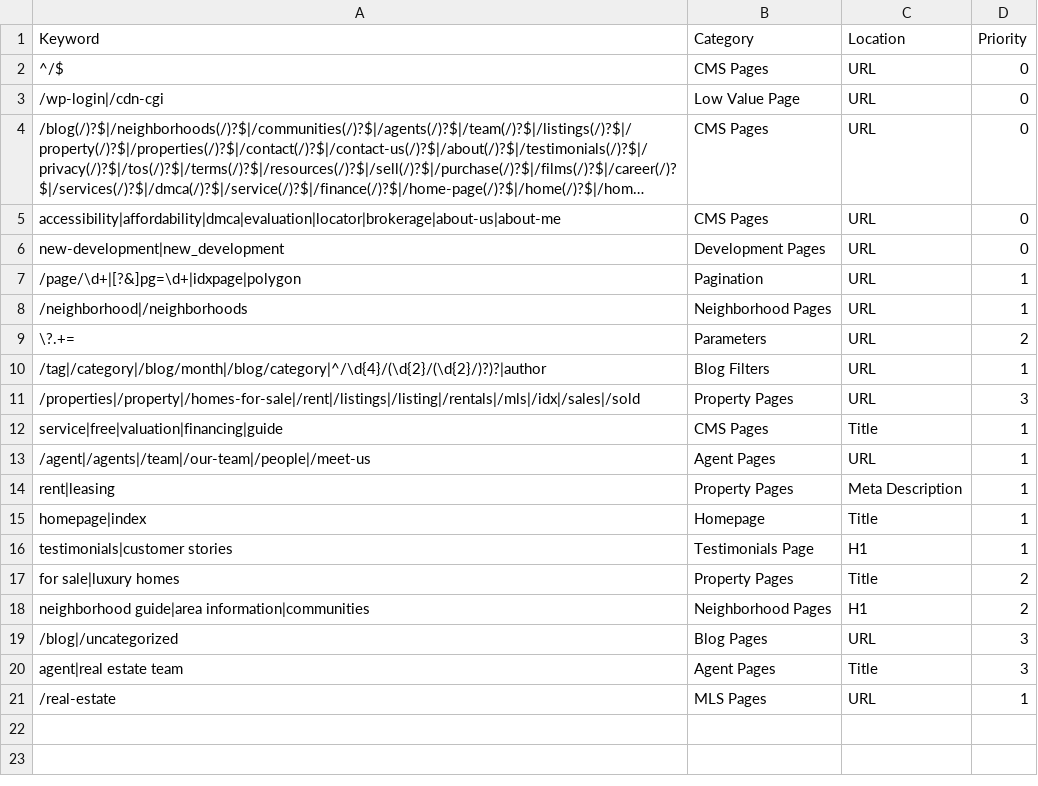
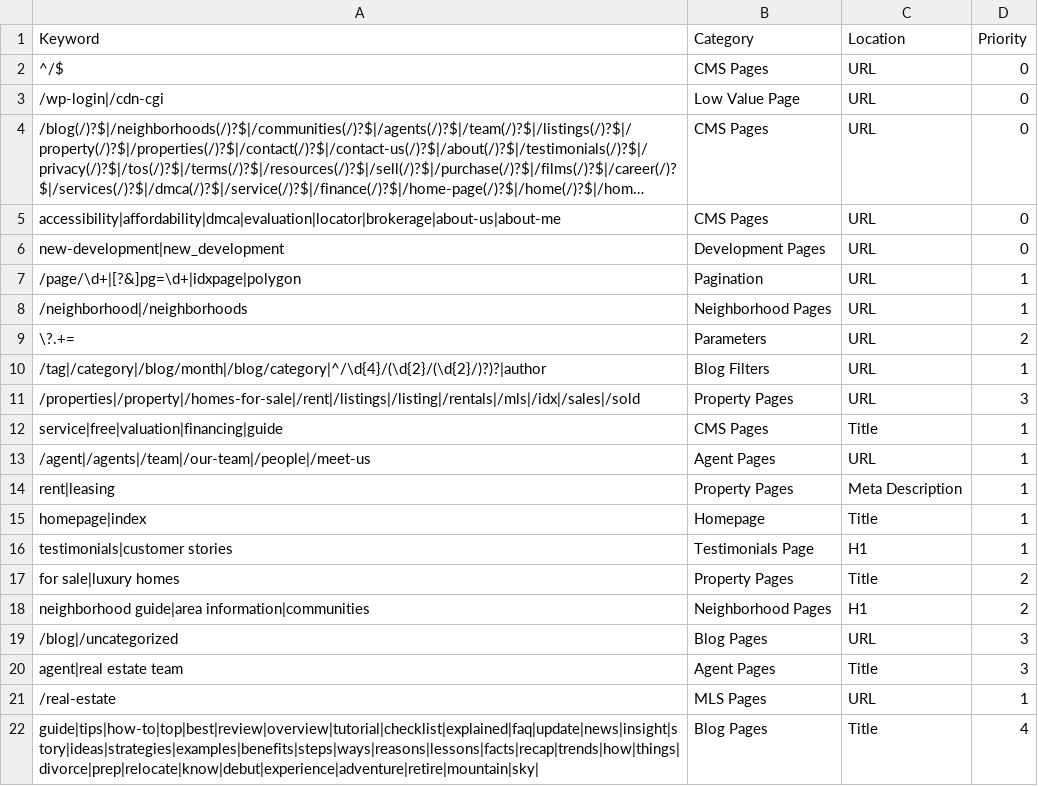
Before and after one commit to nachomanbot/categorize-2.0, a CSV file: rules.csv, drawn as a sheet; long unchanged cells end in ….

Commit message:
Update rules.csv

```diff
--- a/rules.csv
+++ b/rules.csv
@@ -21 +21,2 @@ agent|real estate team,Agent Pages,Title,3
 /real-estate,MLS Pages,URL,1
+guide|tips|how-to|top|best|review|overview|tutorial|checklist|explained|faq|update|news|insight|story|ideas|strategies|examples|benefits|steps|ways|reasons|lessons|facts|recap|trends|how|things|divorce|prep|relocate|know|debut|experience|adventure|retire|mountain|sky|,Blog Pages,Title,4
```
